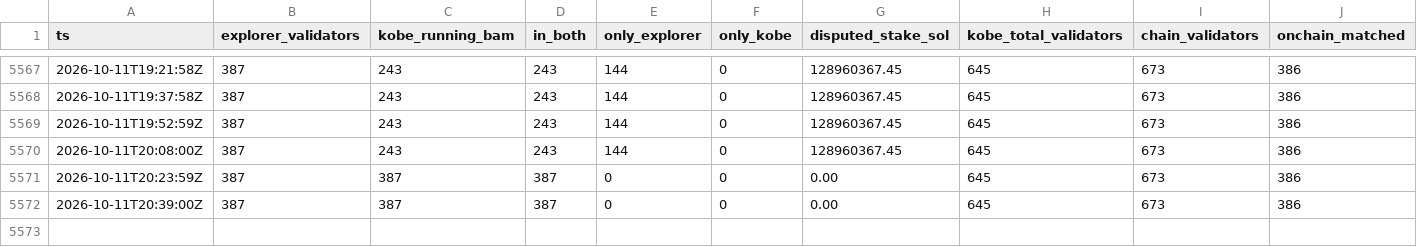
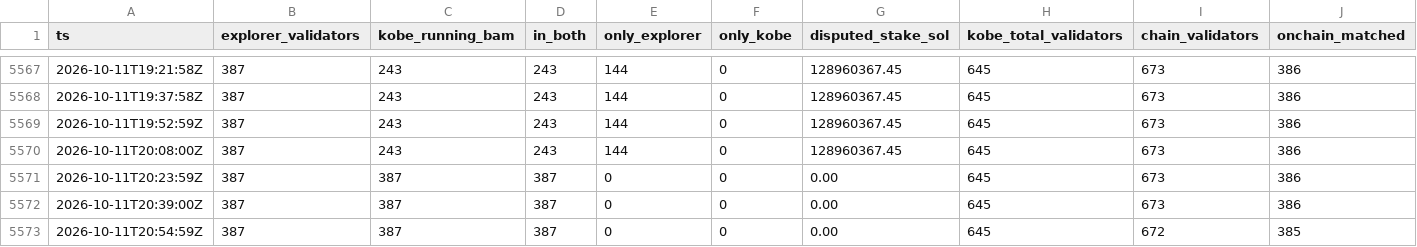
Before and after one commit to RYthaGOD/bamservatory-data, a CSV file: verification.csv, drawn as a sheet; only a part is shown, gaps mark what is left out; rows hold the shown columns only; the diff names each change by its address in the sheet, - before the commit and + after, or states it on an @@ line.

Commit message:
archive[primary]: manifest update

```diff
--- a/verification.csv
+++ b/verification.csv
+row 5573: 2026-10-11T20:54:59Z | 387 | 387 | 387 | 0 | 0 | 0.00 | 645 | 672 | 385
```
